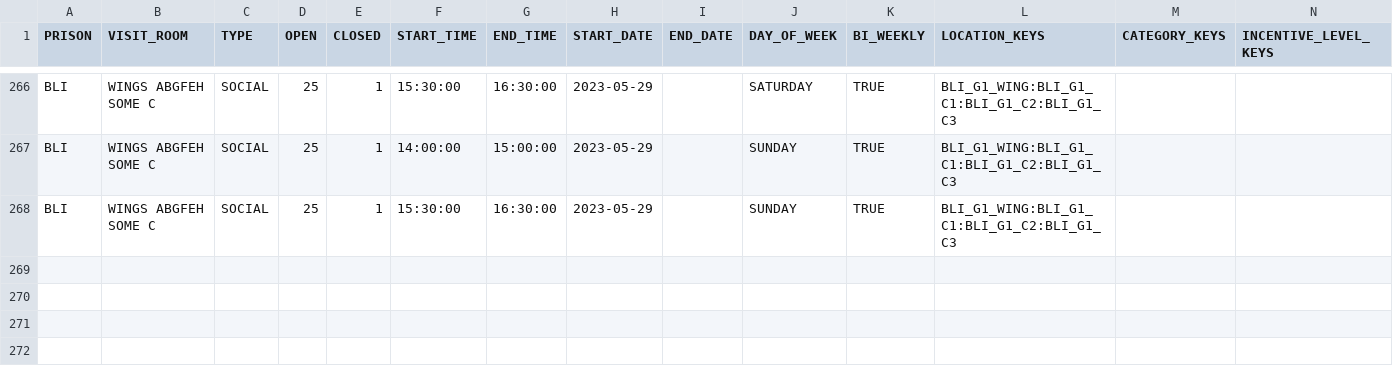
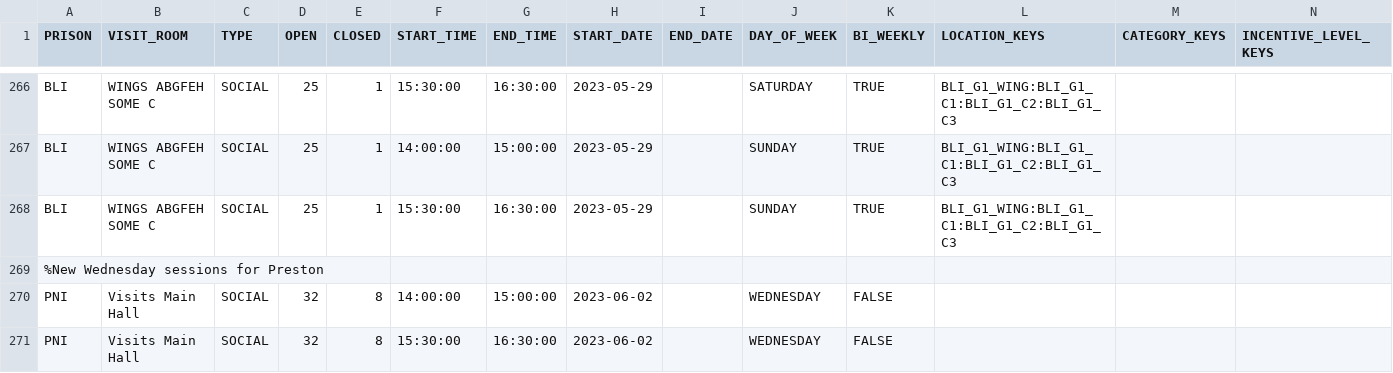
Before and after one commit to ministryofjustice/visit-scheduler, a CSV file: src/main/resources/session-template-data/session-data.csv, drawn as a sheet; only a part is shown, gaps mark what is left out; the diff names each change by its address in the sheet, - before the commit and + after, or states it on an @@ line.

Commit message:
VB-2288 - add new session templates for Preston for Wednesday.

```diff
--- a/src/main/resources/session-template-data/session-data.csv
+++ b/src/main/resources/session-template-data/session-data.csv
+row 269: %New Wednesday sessions for Preston
+row 270: PNI | Visits Main Hall | SOCIAL | 32 | 8 | 14:00:00 | 15:00:00 | 2023-06-02 |  | WEDNESDAY | FALSE
+row 271: PNI | Visits Main Hall | SOCIAL | 32 | 8 | 15:30:00 | 16:30:00 | 2023-06-02 |  | WEDNESDAY | FALSE
```
Also changed, not shown: 1 other file.
